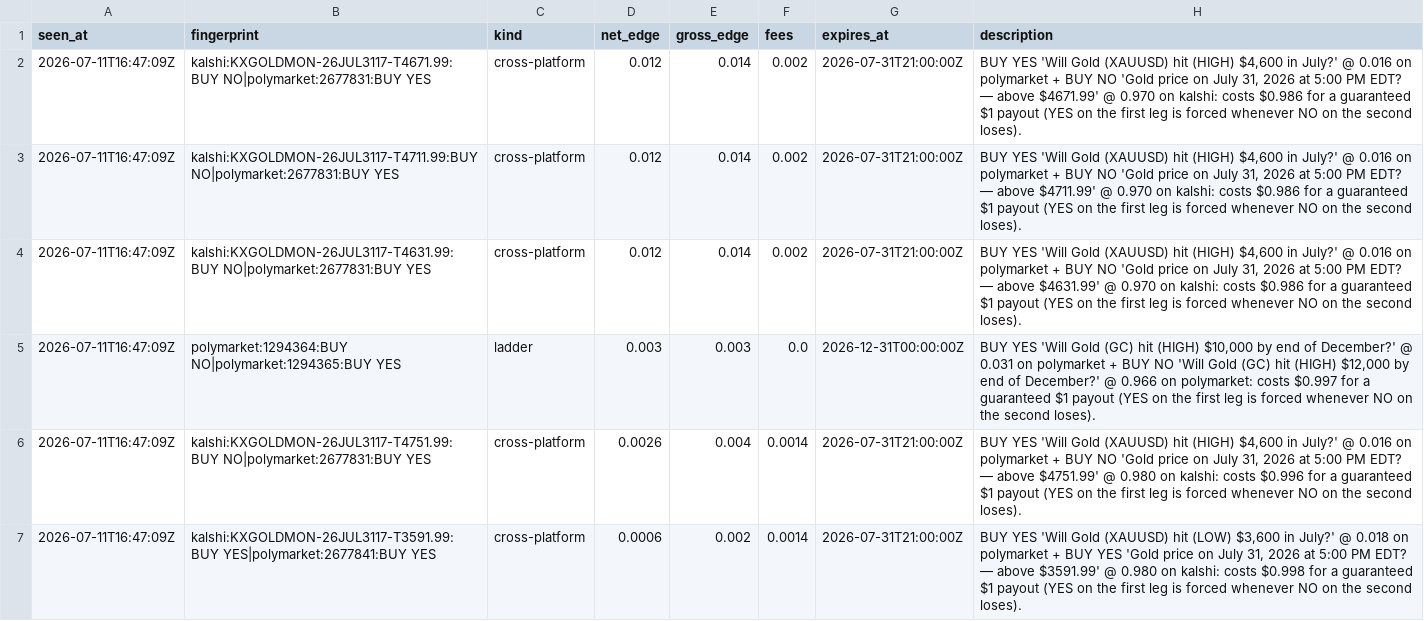
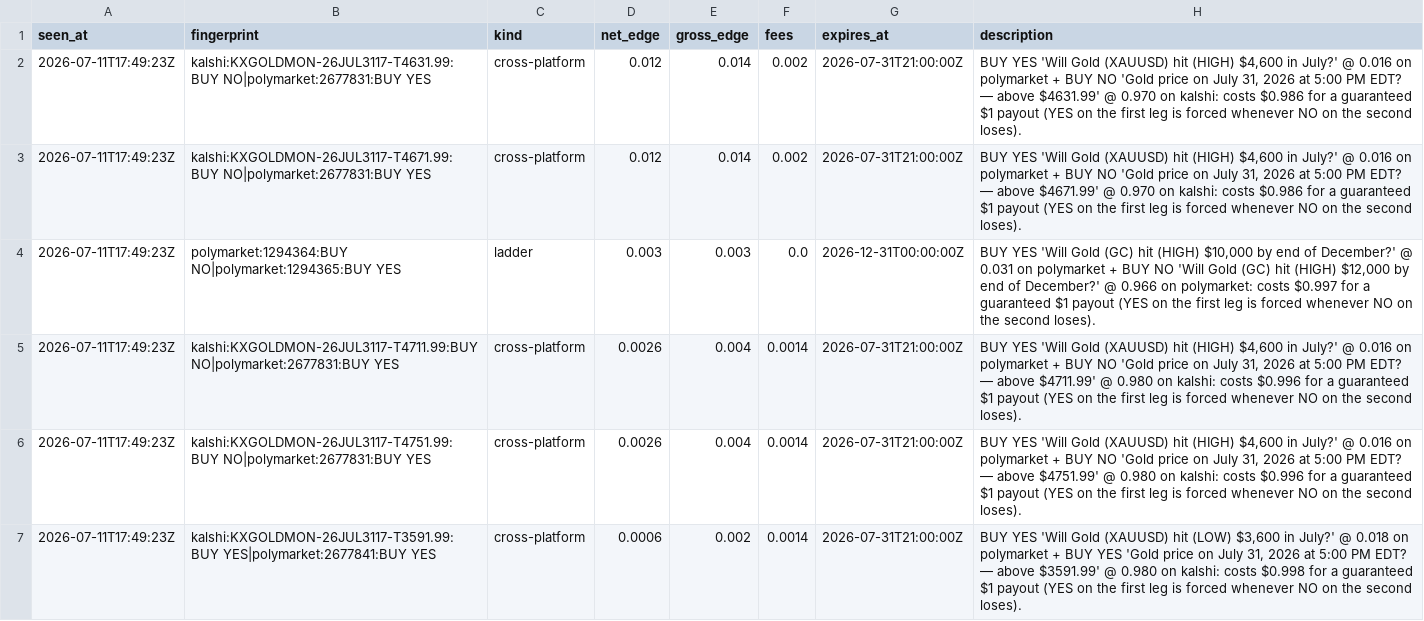
Before and after one commit to IshaanSrivastava1/markets-dashboard, a CSV file: data/arb_current.csv, drawn as a sheet.

```diff
--- a/data/arb_current.csv
+++ b/data/arb_current.csv
@@ -1,7 +1,7 @@
 seen_at,fingerprint,kind,net_edge,gross_edge,fees,expires_at,description
-2026-07-11T16:47:09Z,kalshi:KXGOLDMON-26JUL3117-T4671.99:BUY NO|polymarket:2677831:BUY YES,cross-platform,0.012,0.014,0.002,2026-07-31T21:00:00Z,"BUY YES 'Will Gold (XAUUSD) hit (HIGH) $4,600 in July?' @ 0.016 on polymarket + BUY NO 'Gold price on July 31, 2026 at 5:00 PM EDT? — above $4671.99' @ 0.970 on kalshi: costs $0.986 for a guaranteed $1 payout (YES on the first leg is forced whenever NO on the second loses)."
-2026-07-11T16:47:09Z,kalshi:KXGOLDMON-26JUL3117-T4711.99:BUY NO|polymarket:2677831:BUY YES,cross-platform,0.012,0.014,0.002,2026-07-31T21:00:00Z,"BUY YES 'Will Gold (XAUUSD) hit (HIGH) $4,600 in July?' @ 0.016 on polymarket + BUY NO 'Gold price on July 31, 2026 at 5:00 PM EDT? — above $4711.99' @ 0.970 on kalshi: costs $0.986 for a guaranteed $1 payout (YES on the first leg is forced whenever NO on the second loses)."
-2026-07-11T16:47:09Z,kalshi:KXGOLDMON-26JUL3117-T4631.99:BUY NO|polymarket:2677831:BUY YES,cross-platform,0.012,0.014,0.002,2026-07-31T21:00:00Z,"BUY YES 'Will Gold (XAUUSD) hit (HIGH) $4,600 in July?' @ 0.016 on polymarket + BUY NO 'Gold price on July 31, 2026 at 5:00 PM EDT? — above $4631.99' @ 0.970 on kalshi: costs $0.986 for a guaranteed $1 payout (YES on the first leg is forced whenever NO on the second loses)."
-2026-07-11T16:47:09Z,polymarket:1294364:BUY NO|polymarket:1294365:BUY YES,ladder,0.003,0.003,0.0,2026-12-31T00:00:00Z,"BUY YES 'Will Gold (GC) hit (HIGH) $10,000 by end of December?' @ 0.031 on polymarket + BUY NO 'Will Gold (GC) hit (HIGH) $12,000 by end of December?' @ 0.966 on polymarket: costs $0.997 for a guaranteed $1 payout (YES on the first leg is forced whenever NO on the second loses)."
-2026-07-11T16:47:09Z,kalshi:KXGOLDMON-26JUL3117-T4751.99:BUY NO|polymarket:2677831:BUY YES,cross-platform,0.0026,0.004,0.0014,2026-07-31T21:00:00Z,"BUY YES 'Will Gold (XAUUSD) hit (HIGH) $4,600 in July?' @ 0.016 on polymarket + BUY NO 'Gold price on July 31, 2026 at 5:00 PM EDT? — above $4751.99' @ 0.980 on kalshi: costs $0.996 for a guaranteed $1 payout (YES on the first leg is forced whenever NO on the second loses)."
-2026-07-11T16:47:09Z,kalshi:KXGOLDMON-26JUL3117-T3591.99:BUY YES|polymarket:2677841:BUY YES,cross-platform,0.0006,0.002,0.0014,2026-07-31T21:00:00Z,"BUY YES 'Will Gold (XAUUSD) hit (LOW) $3,600 in July?' @ 0.018 on polymarket + BUY YES 'Gold price on July 31, 2026 at 5:00 PM EDT? — above $3591.99' @ 0.980 on kalshi: costs $0.998 for a guaranteed $1 payout (YES on the first leg is forced whenever NO on the second loses)."
+2026-07-11T17:49:23Z,kalshi:KXGOLDMON-26JUL3117-T4631.99:BUY NO|polymarket:2677831:BUY YES,cross-platform,0.012,0.014,0.002,2026-07-31T21:00:00Z,"BUY YES 'Will Gold (XAUUSD) hit (HIGH) $4,600 in July?' @ 0.016 on polymarket + BUY NO 'Gold price on July 31, 2026 at 5:00 PM EDT? — above $4631.99' @ 0.970 on kalshi: costs $0.986 for a guaranteed $1 payout (YES on the first leg is forced whenever NO on the second loses)."
+2026-07-11T17:49:23Z,kalshi:KXGOLDMON-26JUL3117-T4671.99:BUY NO|polymarket:2677831:BUY YES,cross-platform,0.012,0.014,0.002,2026-07-31T21:00:00Z,"BUY YES 'Will Gold (XAUUSD) hit (HIGH) $4,600 in July?' @ 0.016 on polymarket + BUY NO 'Gold price on July 31, 2026 at 5:00 PM EDT? — above $4671.99' @ 0.970 on kalshi: costs $0.986 for a guaranteed $1 payout (YES on the first leg is forced whenever NO on the second loses)."
+2026-07-11T17:49:23Z,polymarket:1294364:BUY NO|polymarket:1294365:BUY YES,ladder,0.003,0.003,0.0,2026-12-31T00:00:00Z,"BUY YES 'Will Gold (GC) hit (HIGH) $10,000 by end of December?' @ 0.031 on polymarket + BUY NO 'Will Gold (GC) hit (HIGH) $12,000 by end of December?' @ 0.966 on polymarket: costs $0.997 for a guaranteed $1 payout (YES on the first leg is forced whenever NO on the second loses)."
+2026-07-11T17:49:23Z,kalshi:KXGOLDMON-26JUL3117-T4711.99:BUY NO|polymarket:2677831:BUY YES,cross-platform,0.0026,0.004,0.0014,2026-07-31T21:00:00Z,"BUY YES 'Will Gold (XAUUSD) hit (HIGH) $4,600 in July?' @ 0.016 on polymarket + BUY NO 'Gold price on July 31, 2026 at 5:00 PM EDT? — above $4711.99' @ 0.980 on kalshi: costs $0.996 for a guaranteed $1 payout (YES on the first leg is forced whenever NO on the second loses)."
+2026-07-11T17:49:23Z,kalshi:KXGOLDMON-26JUL3117-T4751.99:BUY NO|polymarket:2677831:BUY YES,cross-platform,0.0026,0.004,0.0014,2026-07-31T21:00:00Z,"BUY YES 'Will Gold (XAUUSD) hit (HIGH) $4,600 in July?' @ 0.016 on polymarket + BUY NO 'Gold price on July 31, 2026 at 5:00 PM EDT? — above $4751.99' @ 0.980 on kalshi: costs $0.996 for a guaranteed $1 payout (YES on the first leg is forced whenever NO on the second loses)."
+2026-07-11T17:49:23Z,kalshi:KXGOLDMON-26JUL3117-T3591.99:BUY YES|polymarket:2677841:BUY YES,cross-platform,0.0006,0.002,0.0014,2026-07-31T21:00:00Z,"BUY YES 'Will Gold (XAUUSD) hit (LOW) $3,600 in July?' @ 0.018 on polymarket + BUY YES 'Gold price on July 31, 2026 at 5:00 PM EDT? — above $3591.99' @ 0.980 on kalshi: costs $0.998 for a guaranteed $1 payout (YES on the first leg is forced whenever NO on the second loses)."
```
Also changed, not shown: 1 other file.
